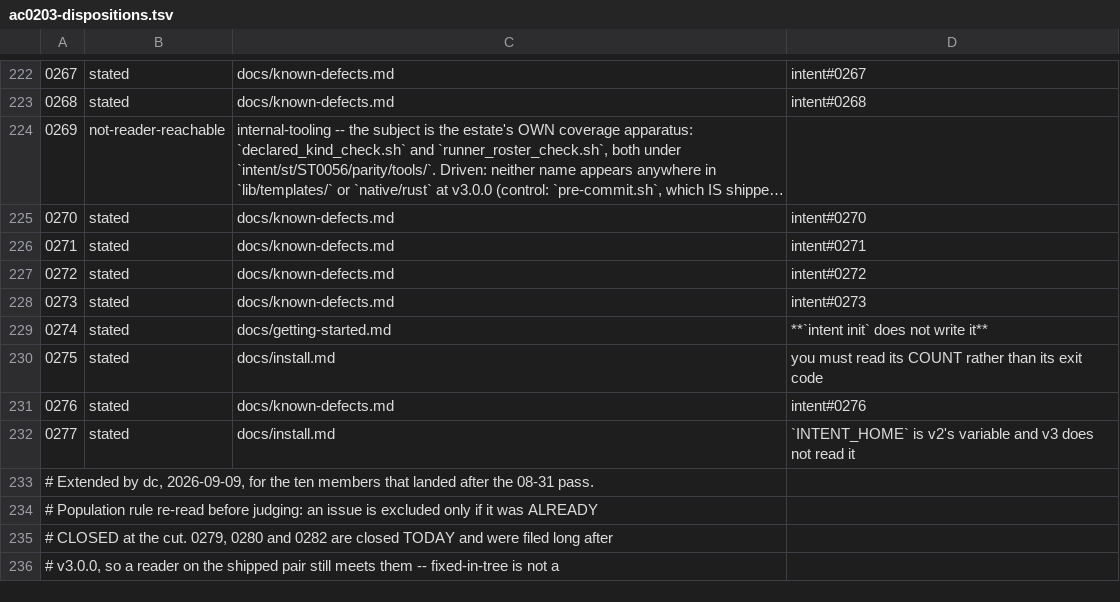
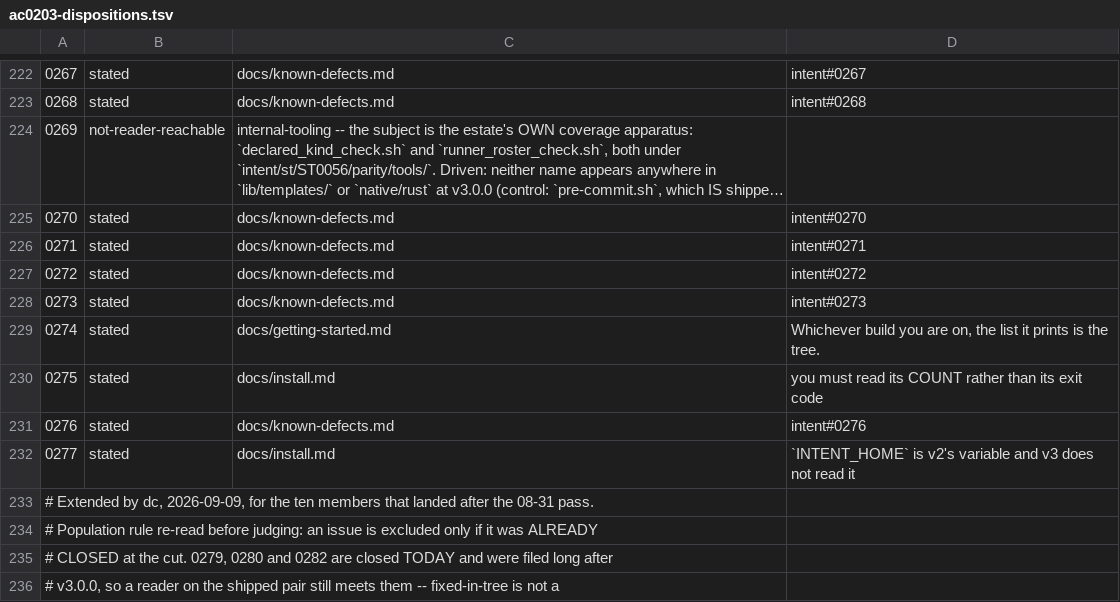
Before and after one commit to matthewsinclair/intent, a TSV file: intent/st/ST0056/parity/data/ac0203-dispositions.tsv, drawn as a sheet; only a part is shown, gaps mark what is left out; long unchanged cells end in ….

Commit message:
docs(0274): getting-started said init does not write AGENTS.md, and since dbec4b64 it does
f07ab450 fixed §1 on 2026-09-05. The tree became the list `intent init`
prints, and the prose said AGENTS.md "arrives ... when you first run
`intent agents sync` -- `intent init` does not write it". That was true
when it was written. dbec4b64 (2026-09-09, "a project born on v3 passes
the estate's own AGENTS.md check") made init generate AGENTS.md, and the
page was not revisited.

Driven: `git init` + `intent init` in an empty directory, INTENT_HOME
unset.

  current build (951cbac2) prints and writes: intent/.config/config.json,
    .prettierignore, AGENTS.md, CLAUDE.md, intent/.intentfiles,
    intent/llm/{ARCHITECTURE,DECISION_TREE,RULES}.md, intent/wip.md
  v3.0.0 keg prints and writes: intent/.config/config.json, CLAUDE.md,
    intent/llm/{ARCHITECTURE,DECISION_TREE,RULES}.md, intent/wip.md
    (no AGENTS.md, no .prettierignore, no intent/.intentfiles)
  neither creates intent/st/ or intent/docs/

The page now:
- lists AGENTS.md in the tree, so the tree matches the current build's
  output line for line;
- keeps the intent/st/ sentence, which is still true on both builds;
- says what the v3.0.0 build does not write, and that the printed list
  is the tree whichever build you are on;
- says init generates the first AGENTS.md and agents sync regenerates
  it. It previously named only agents sync as the generator.

The AC-02.3 manifest (dc's own, parity/data/ac0203-dispositions.tsv)
quoted the sentence this removes as its evidence that 0274 is stated.
The row now quotes the replacement sentence. The disk file was written
first, then `st attach ST0056` wrote store and canon. After a 3s pause,
disk and canon agree at sha256 68cb7747d0f2ae39, and the canon diff is
that attachment only. docs_defect_disposition_check.sh: UNVERIFIED
CLAIMS went from 1 (this row, caused by the page edit) to 0. It still
exits 1 on 11 UNDISPOSITIONED ids, and that set is identical before and
after this change.

The issue also asked for §5's `at green --help` warning to be folded in.
It is already accurate. The keg's help says "reachable only from red",
the current build's does not, and the page attributes it to v3.0.0.

(C) hello@matthewsinclair.com

```diff
--- a/intent/st/ST0056/parity/data/ac0203-dispositions.tsv
+++ b/intent/st/ST0056/parity/data/ac0203-dispositions.tsv
@@ -228,3 +228,3 @@
 0273	stated	docs/known-defects.md	intent#0273
-0274	stated	docs/getting-started.md	**`intent init` does not write it**
+0274	stated	docs/getting-started.md	Whichever build you are on, the list it prints is the tree.
 0275	stated	docs/install.md	you must read its COUNT rather than its exit code
```
Also changed, not shown: 3 other files.
